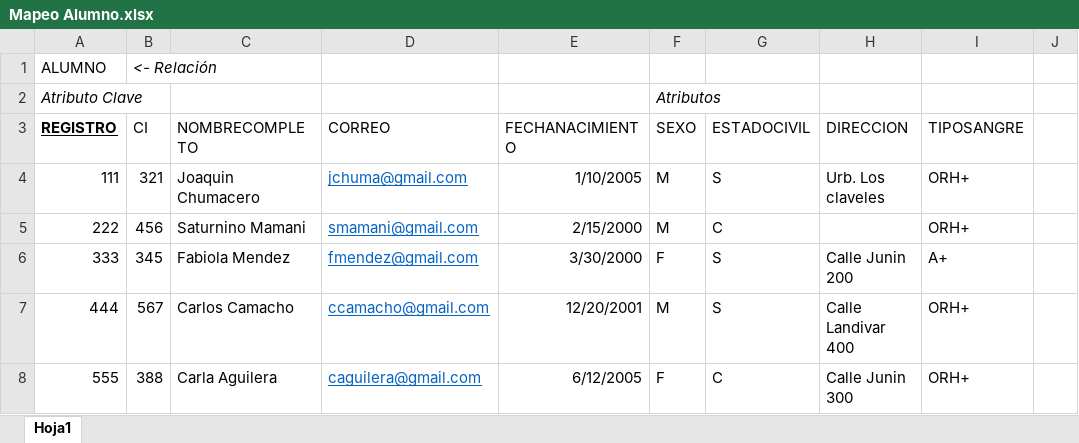
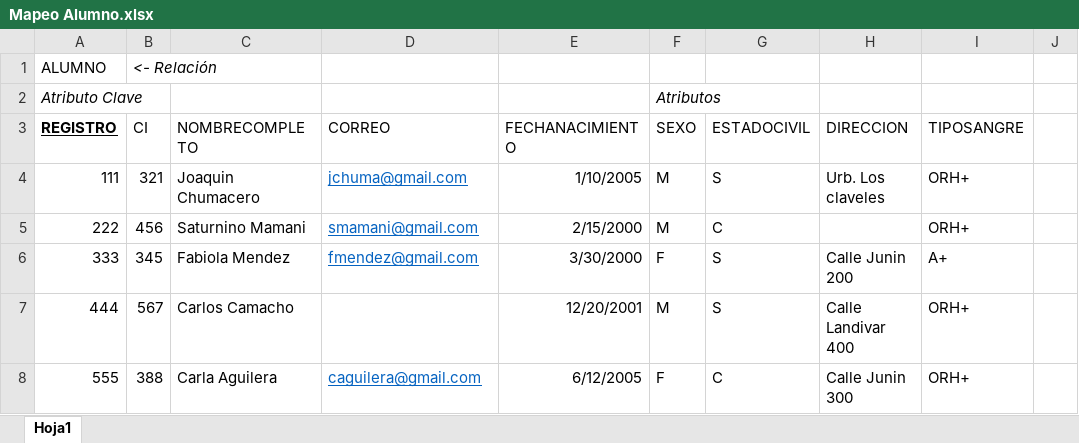
Before and after one commit to aReMCi/INF-312, an Excel workbook: Mapeo Alumno.xlsx, sheet Hoja1, drawn as a sheet; only a part is shown; values as stored, in another font and other column widths than the file's, no borders; the diff names each change by its address in the sheet, - before the commit and + after, or states it on an @@ line.

```diff
--- a/Mapeo Alumno.xlsx (sheet Hoja1)
+++ b/Mapeo Alumno.xlsx (sheet Hoja1)
-D7 (CORREO): ccamacho@gmail.com
+D7 (CORREO): (empty)
```
Also changed, not shown: 1 other file.
